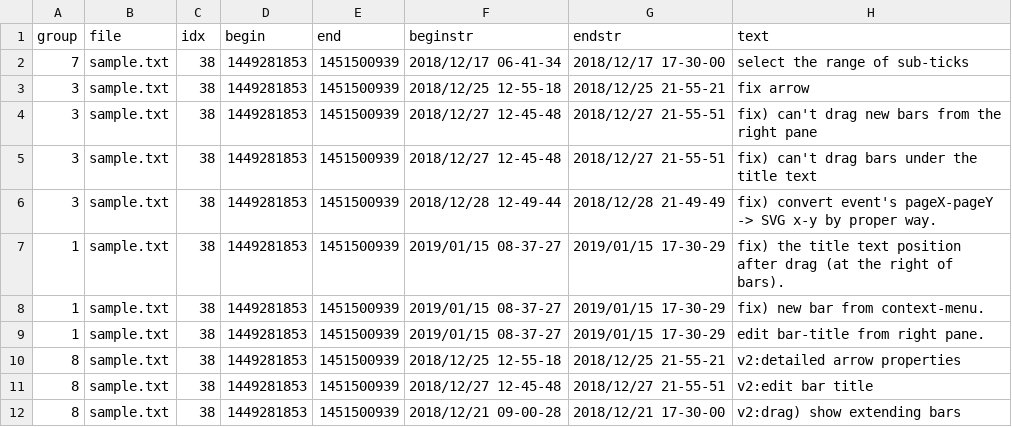
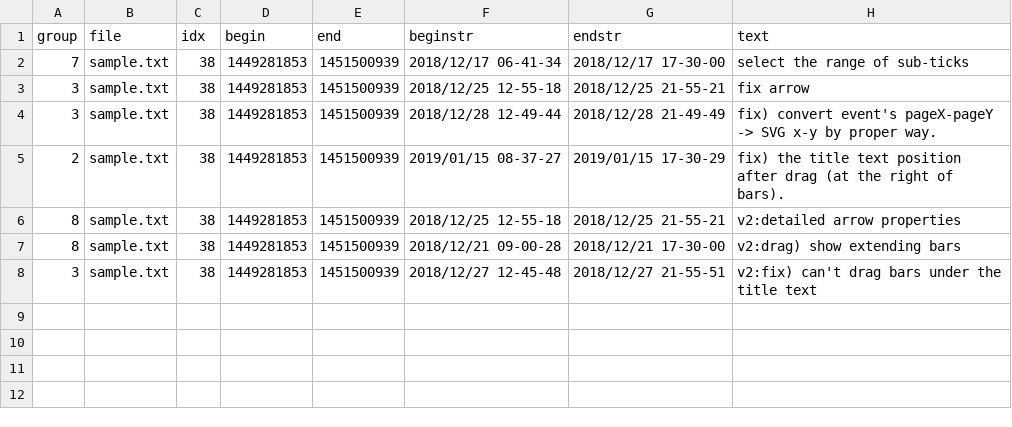
Before and after one commit to kuri65536/nim-gannt, a CSV file: sample.csv, drawn as a sheet.

Commit message:
edit the bar title from GUI, right pane of edit.

```diff
--- a/sample.csv
+++ b/sample.csv
@@ -3,10 +3,6 @@ group,file,idx,begin,end,beginstr,endstr,text
 3,sample.txt, 38,1449281853,1451500939,2018/12/25 12-55-18,2018/12/25 21-55-21,fix arrow
-3,sample.txt, 38,1449281853,1451500939,2018/12/27 12-45-48,2018/12/27 21-55-51,fix) can't drag new bars from the right pane
-3,sample.txt, 38,1449281853,1451500939,2018/12/27 12-45-48,2018/12/27 21-55-51,fix) can't drag bars under the title text
 3,sample.txt, 38,1449281853,1451500939,2018/12/28 12-49-44,2018/12/28 21-49-49,fix) convert event's pageX-pageY -> SVG x-y by proper way.
-1,sample.txt, 38,1449281853,1451500939,2019/01/15 08-37-27,2019/01/15 17-30-29,fix) the title text position after drag (at the right of bars).
-1,sample.txt, 38,1449281853,1451500939,2019/01/15 08-37-27,2019/01/15 17-30-29,fix) new bar from context-menu.
-1,sample.txt, 38,1449281853,1451500939,2019/01/15 08-37-27,2019/01/15 17-30-29,edit bar-title from right pane.
+2,sample.txt, 38,1449281853,1451500939,2019/01/15 08-37-27,2019/01/15 17-30-29,fix) the title text position after drag (at the right of bars).
 8,sample.txt, 38,1449281853,1451500939,2018/12/25 12-55-18,2018/12/25 21-55-21,v2:detailed arrow properties
-8,sample.txt, 38,1449281853,1451500939,2018/12/27 12-45-48,2018/12/27 21-55-51,v2:edit bar title
 8,sample.txt, 38,1449281853,1451500939,2018/12/21 09-00-28,2018/12/21 17-30-00,v2:drag) show extending bars
+3,sample.txt, 38,1449281853,1451500939,2018/12/27 12-45-48,2018/12/27 21-55-51,v2:fix) can't drag bars under the title text
```
Also changed, not shown: 4 other files.
